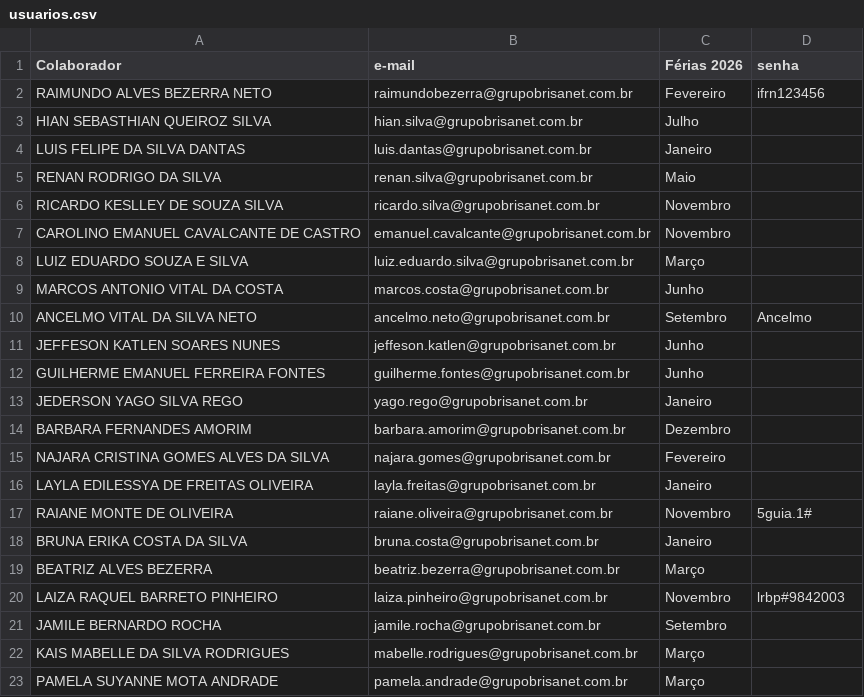
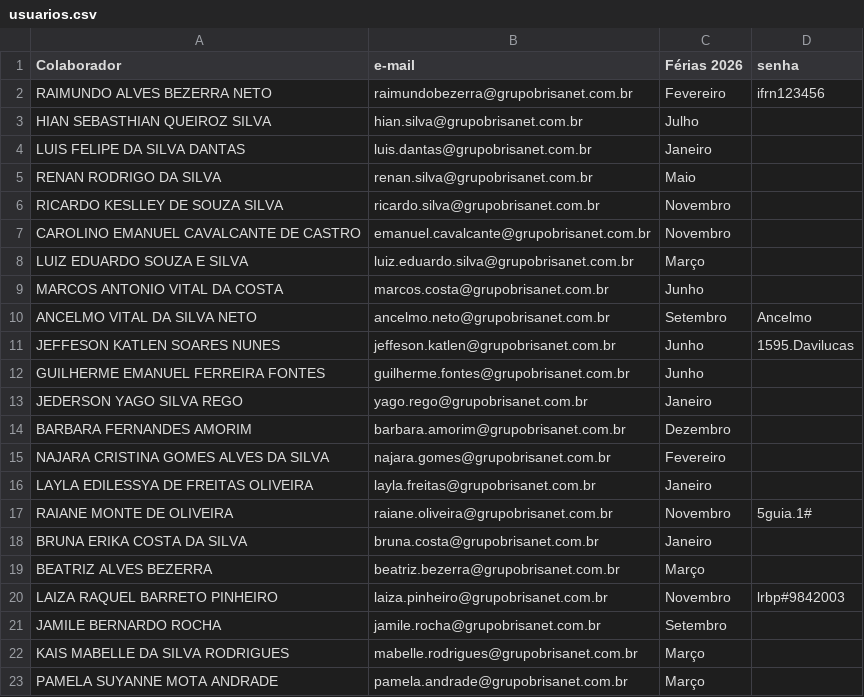
Before and after one commit to krepss/brisanet-dashboard, a CSV file: usuarios.csv, drawn as a sheet.

```diff
--- a/usuarios.csv
+++ b/usuarios.csv
@@ -10,3 +10,3 @@ MARCOS ANTONIO VITAL DA COSTA,marcos.costa@grupobrisanet.com.br,Junho,
 ANCELMO VITAL DA SILVA NETO,ancelmo.neto@grupobrisanet.com.br,Setembro,Ancelmo
-JEFFESON KATLEN SOARES NUNES,jeffeson.katlen@grupobrisanet.com.br,Junho,
+JEFFESON KATLEN SOARES NUNES,jeffeson.katlen@grupobrisanet.com.br,Junho,1595.Davilucas
 GUILHERME EMANUEL FERREIRA FONTES,guilherme.fontes@grupobrisanet.com.br,Junho,
```
